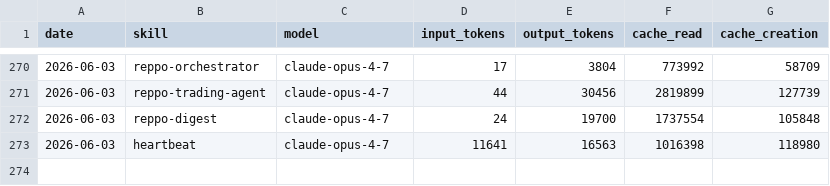
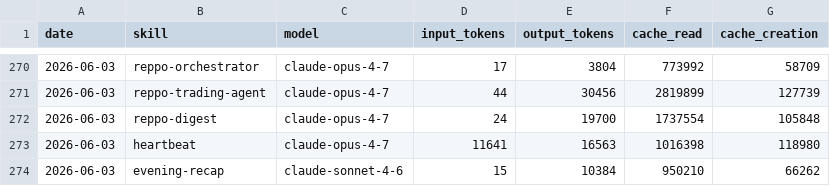
Before and after one commit to anajuliabit/aeon, a CSV file: memory/token-usage.csv, drawn as a sheet; only a part is shown, gaps mark what is left out; the diff names each change by its address in the sheet, - before the commit and + after, or states it on an @@ line.

Commit message:
chore(evening-recap): auto-commit 2026-06-03

```diff
--- a/memory/token-usage.csv
+++ b/memory/token-usage.csv
+row 274: 2026-06-03 | evening-recap | claude-sonnet-4-6 | 15 | 10384 | 950210 | 66262
```
Also changed, not shown: 9 other files.
